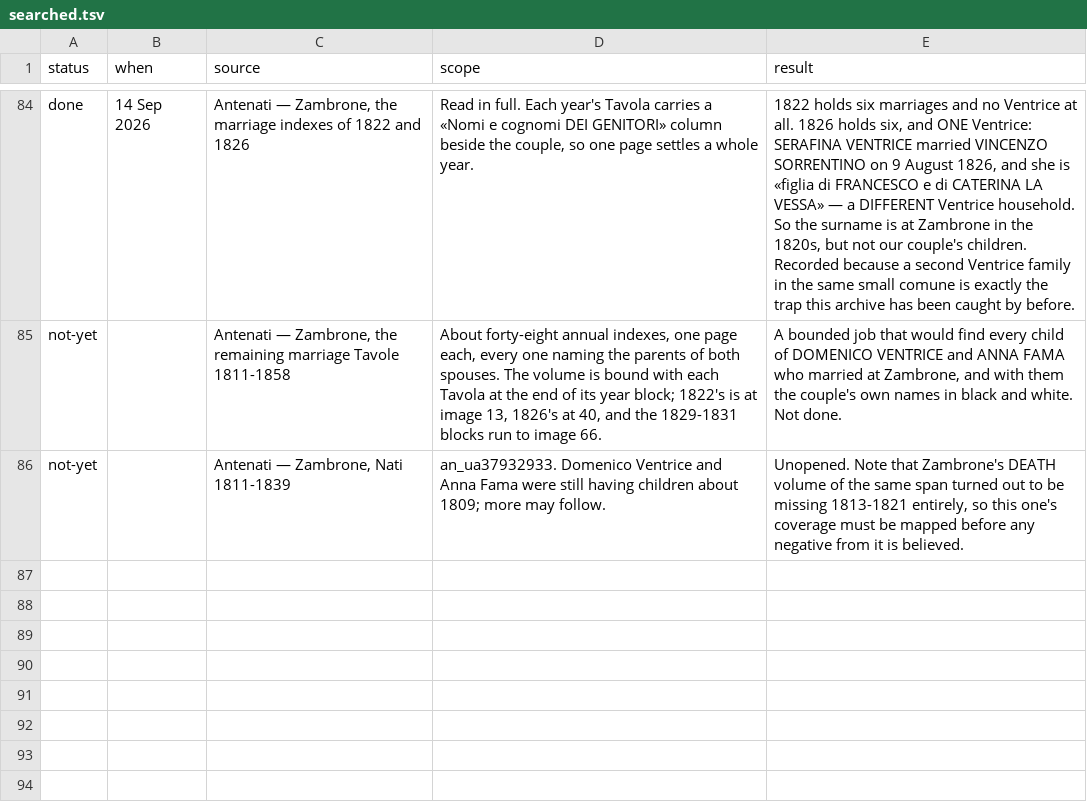
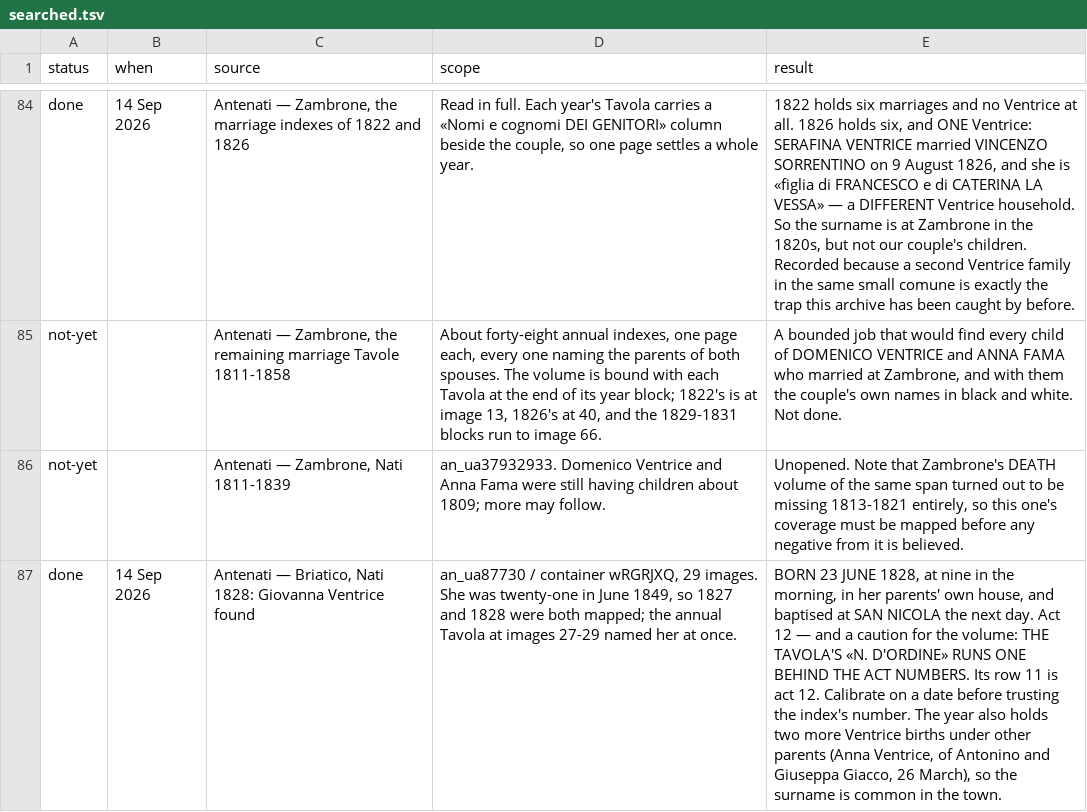
Before and after one commit to daviddef/TheMazza, a TSV file: data/searched.tsv, drawn as a sheet; only a part is shown, gaps mark what is left out; the diff names each change by its address in the sheet, - before the commit and + after, or states it on an @@ line.

```diff
--- a/data/searched.tsv
+++ b/data/searched.tsv
+row 87: done | 14 Sep 2026 | Antenati — Briatico, Nati 1828: Giovanna Ventrice found | an_ua87730 / container wRGRJXQ, 29 images. She was twenty-one in June 1849, so 1827 and 1828 were both mapped; the annual Tavola at images 27-29 named her at once. | BORN 23 JUNE 1828, at nine in the morning, in her parents' own house, and baptised at SAN NICOLA the next day. Act 12 — and a caution for the volume: THE TAVOLA'S «N. D'ORDINE» RUNS ONE BEHIND THE ACT NUMBERS. Its row 11 is act 12. Calibrate on a date before trusting the index's number. The year also holds two more Ventrice births under other parents (Anna Ventrice, of Antonino and Giuseppa Giacco, 26 March), so the surname is common in the town.
```
Also changed, not shown: data/corrections.tsv, data/documented-additions.tsv, 8 other files.
